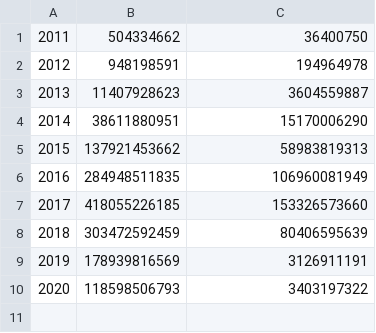
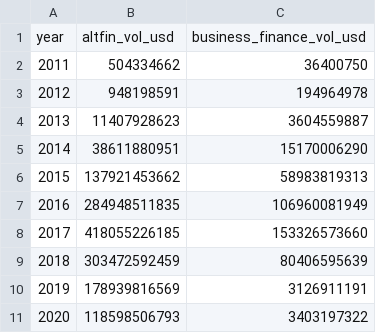
Before and after one commit to rmontielz/rmontielz.github.io, a CSV file: Agregate_by_year.csv, drawn as a sheet.

Commit message:
Add files via upload

```diff
--- a/Agregate_by_year.csv
+++ b/Agregate_by_year.csv
@@ -1 +1,2 @@
+year,altfin_vol_usd,business_finance_vol_usd
 2011,504334662,36400750
```
